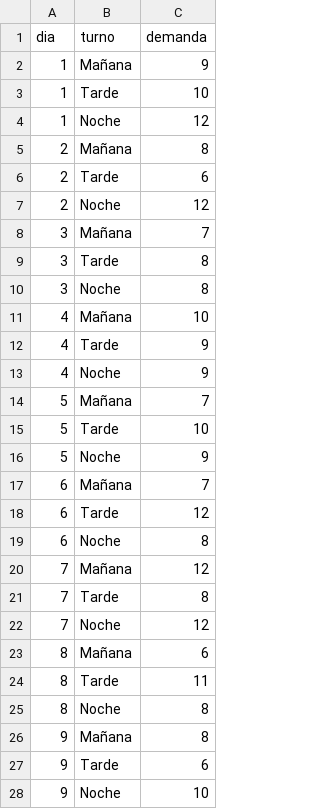
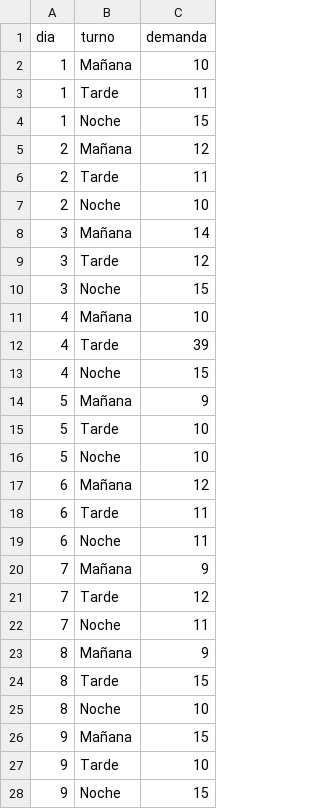
Before and after one commit to Alexinho01/OPTI, a CSV file: instancias_factibles/mediana_4_demanda.csv, drawn as a sheet; only a part is shown; the diff covers the shown part only.

```diff
--- a/instancias_factibles/mediana_4_demanda.csv
+++ b/instancias_factibles/mediana_4_demanda.csv
@@ -1,28 +1,28 @@
 dia,turno,demanda
-1,Mañana,9
-1,Tarde,10
-1,Noche,12
-2,Mañana,8
-2,Tarde,6
-2,Noche,12
-3,Mañana,7
-3,Tarde,8
-3,Noche,8
+1,Mañana,10
+1,Tarde,11
+1,Noche,15
+2,Mañana,12
+2,Tarde,11
+2,Noche,10
+3,Mañana,14
+3,Tarde,12
+3,Noche,15
 4,Mañana,10
-4,Tarde,9
-4,Noche,9
-5,Mañana,7
+4,Tarde,39
+4,Noche,15
+5,Mañana,9
 5,Tarde,10
-5,Noche,9
-6,Mañana,7
-6,Tarde,12
-6,Noche,8
-7,Mañana,12
-7,Tarde,8
-7,Noche,12
-8,Mañana,6
-8,Tarde,11
-8,Noche,8
-9,Mañana,8
-9,Tarde,6
-9,Noche,10
+5,Noche,10
+6,Mañana,12
+6,Tarde,11
+6,Noche,11
+7,Mañana,9
+7,Tarde,12
+7,Noche,11
+8,Mañana,9
+8,Tarde,15
+8,Noche,10
+9,Mañana,15
+9,Tarde,10
+9,Noche,15
```
Also changed, not shown: 12 edited cells elsewhere in this file, asignaciones_completas.csv, instancias_factibles/grande_1_disposicion.csv, 51 other files.
